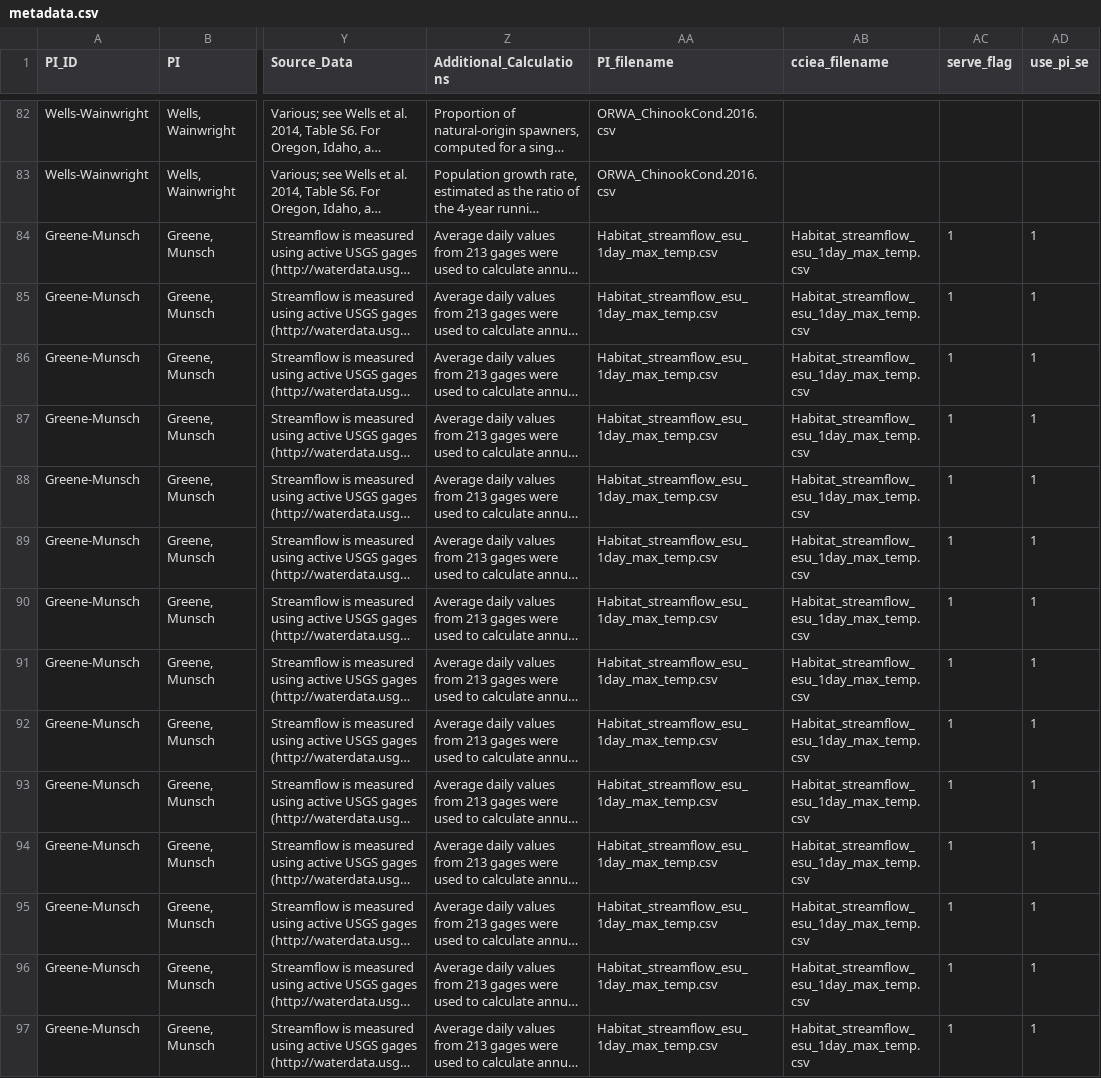
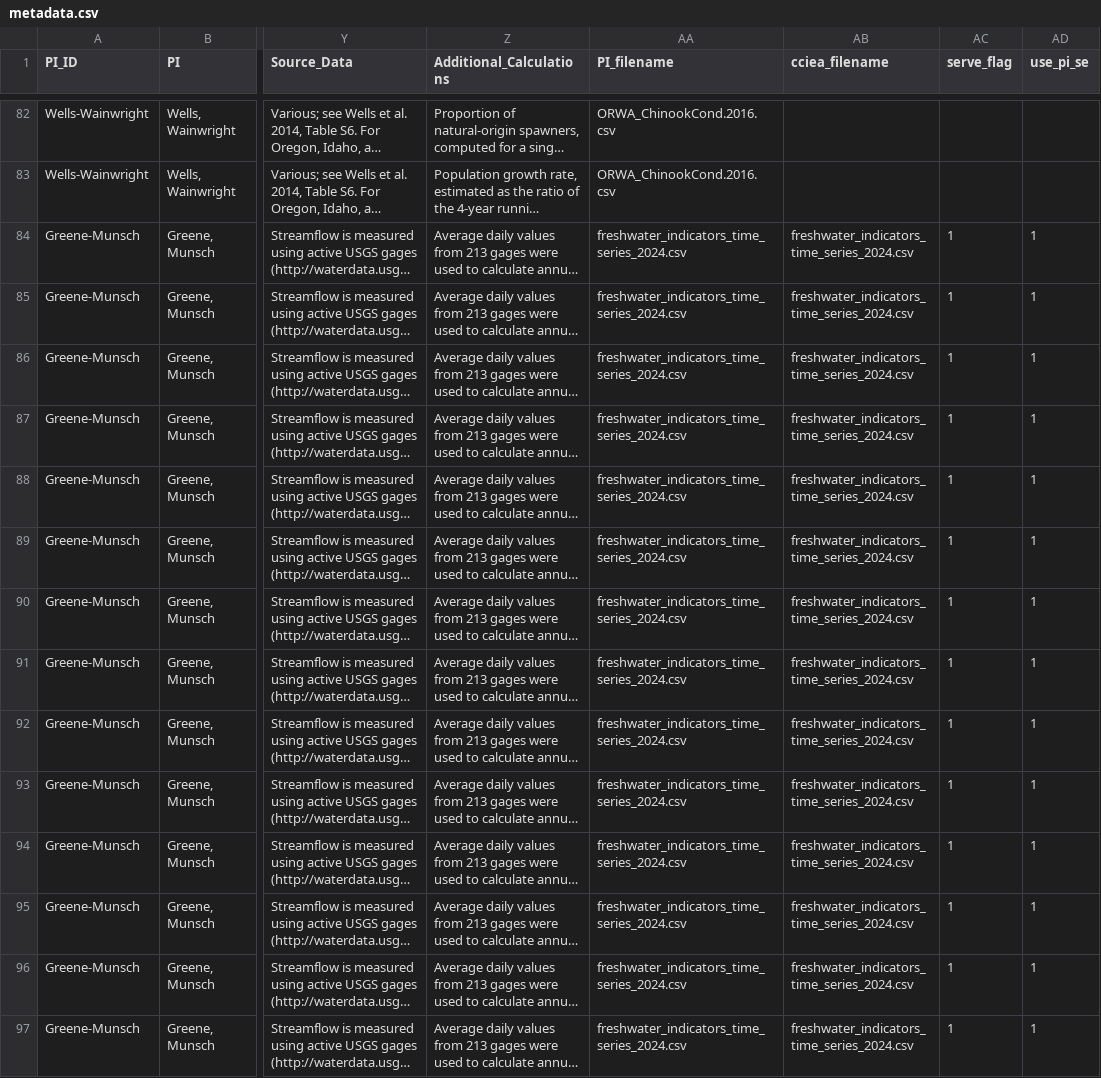
Before and after one commit to CCIEA-esr/ESR-Technical-Documentation, a CSV file: ESR-Technical-Documentation/metadata.csv, drawn as a sheet; only a part is shown, gaps mark what is left out; long unchanged cells end in …; the diff covers the shown part only; the diff names each change by its address in the sheet, - before the commit and + after, or states it on an @@ line.

```diff
--- a/ESR-Technical-Documentation/metadata.csv
+++ b/ESR-Technical-Documentation/metadata.csv
-AA84:AA97 (PI_filename): Habitat_streamflow_esu_1day_max_temp.csv
+AA84:AA97 (PI_filename): freshwater_indicators_time_series_2024.csv
-AB84:AB97 (cciea_filename): Habitat_streamflow_esu_1day_max_temp.csv
+AB84:AB97 (cciea_filename): freshwater_indicators_time_series_2024.csv
```
Also changed, not shown: 58 edited cells elsewhere in this file, 2 other files.
